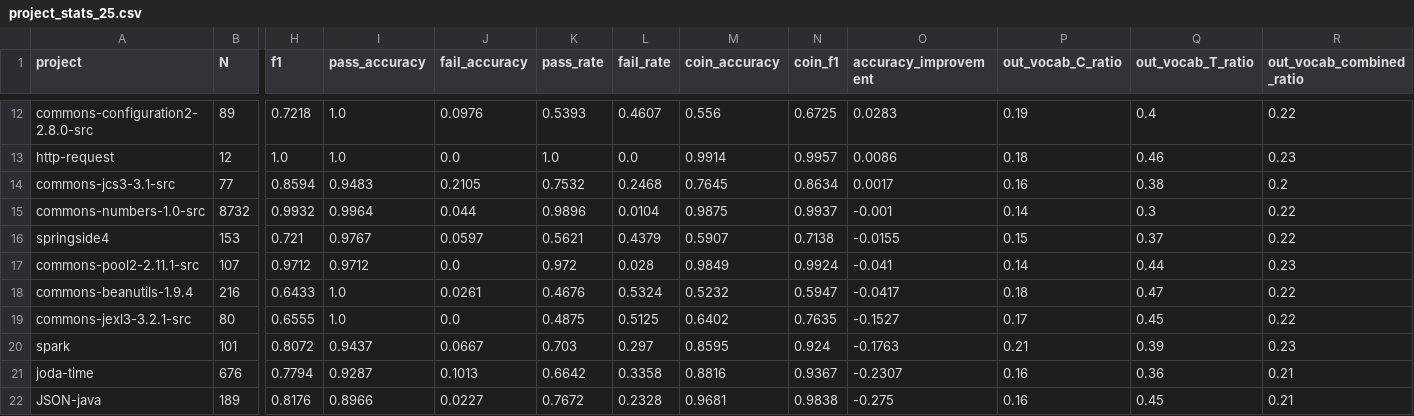
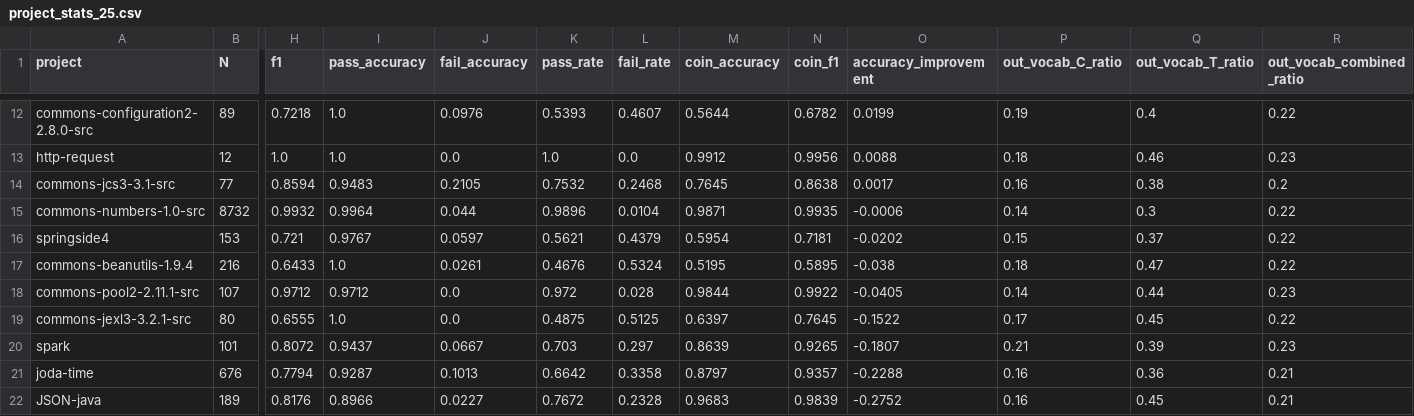
Before and after one commit to Intelligent-CAT-Lab/SEER, a CSV file: real_data_gen/fold0/added_comments/project_stats_25.csv, drawn as a sheet; only a part is shown, gaps mark what is left out; removed rows and columns are numbered as before the commit, all else as after; rows hold the shown columns only; the diff covers the shown part only; the diff names each change by its address in the sheet, - before the commit and + after, or states it on an @@ line.

```diff
--- a/real_data_gen/fold0/added_comments/project_stats_25.csv
+++ b/real_data_gen/fold0/added_comments/project_stats_25.csv
-M12 (coin_accuracy): 0.556
+M12 (coin_accuracy): 0.5644
-N12 (coin_f1): 0.6725
+N12 (coin_f1): 0.6782
-O12 (accuracy_improvement): 0.0283
+O12 (accuracy_improvement): 0.0199
-M13 (coin_accuracy): 0.9914
+M13 (coin_accuracy): 0.9912
-N13 (coin_f1): 0.9957
+N13 (coin_f1): 0.9956
-O13 (accuracy_improvement): 0.0086
+O13 (accuracy_improvement): 0.0088
-N14 (coin_f1): 0.8634
+N14 (coin_f1): 0.8638
-M15 (coin_accuracy): 0.9875
+M15 (coin_accuracy): 0.9871
-N15 (coin_f1): 0.9937
+N15 (coin_f1): 0.9935
-O15 (accuracy_improvement): -0.001
+O15 (accuracy_improvement): -0.0006
-M16 (coin_accuracy): 0.5907
+M16 (coin_accuracy): 0.5954
-N16 (coin_f1): 0.7138
+N16 (coin_f1): 0.7181
-O16 (accuracy_improvement): -0.0155
+O16 (accuracy_improvement): -0.0202
-row 17: commons-pool2-2.11.1-src | 107 | 0.9712 | 0.9712 | 0.0 | 0.972 | 0.028 | 0.9849 | 0.9924 | -0.041 | 0.14 | 0.44 | 0.23
-M17 (coin_accuracy): 0.5232
+M17 (coin_accuracy): 0.5195
-N17 (coin_f1): 0.5947
+N17 (coin_f1): 0.5895
-O17 (accuracy_improvement): -0.0417
+O17 (accuracy_improvement): -0.038
+row 18: commons-pool2-2.11.1-src | 107 | 0.9712 | 0.9712 | 0.0 | 0.972 | 0.028 | 0.9844 | 0.9922 | -0.0405 | 0.14 | 0.44 | 0.23
-M19 (coin_accuracy): 0.6402
+M19 (coin_accuracy): 0.6397
-N19 (coin_f1): 0.7635
+N19 (coin_f1): 0.7645
-O19 (accuracy_improvement): -0.1527
+O19 (accuracy_improvement): -0.1522
-M20 (coin_accuracy): 0.8595
+M20 (coin_accuracy): 0.8639
-N20 (coin_f1): 0.924
+N20 (coin_f1): 0.9265
-O20 (accuracy_improvement): -0.1763
+O20 (accuracy_improvement): -0.1807
-M21 (coin_accuracy): 0.8816
+M21 (coin_accuracy): 0.8797
-N21 (coin_f1): 0.9367
+N21 (coin_f1): 0.9357
-O21 (accuracy_improvement): -0.2307
+O21 (accuracy_improvement): -0.2288
-M22 (coin_accuracy): 0.9681
+M22 (coin_accuracy): 0.9683
-N22 (coin_f1): 0.9838
+N22 (coin_f1): 0.9839
-O22 (accuracy_improvement): -0.275
+O22 (accuracy_improvement): -0.2752
```
Also changed, not shown: 39 edited cells elsewhere in this file, real_data_gen/fold0/comments/project_stats_10.csv, real_data_gen/fold0/comments/project_stats_50.csv, 33 other files.
